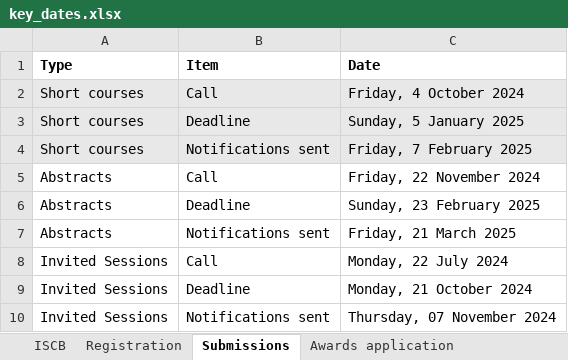
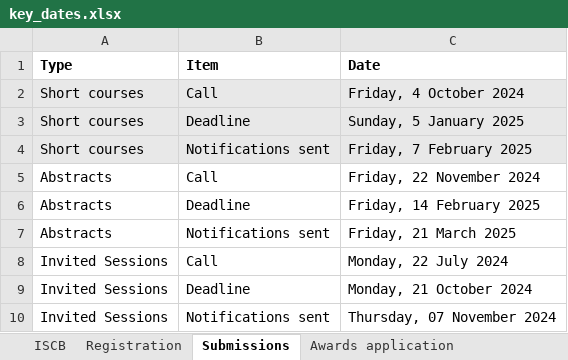
Before and after one commit to iscb2025/iscb2025.github.io, an Excel workbook: data/key_dates.xlsx, sheet Submissions, drawn as a sheet; values as stored, in another font and other column widths than the file's, no borders; the diff names each change by its address in the sheet, - before the commit and + after, or states it on an @@ line.

Commit message:
update: abstract submission deadline

```diff
--- a/data/key_dates.xlsx (sheet Submissions)
+++ b/data/key_dates.xlsx (sheet Submissions)
-C6 (Date): Sunday, 23 February 2025
+C6 (Date): Friday, 14 February 2025
```
